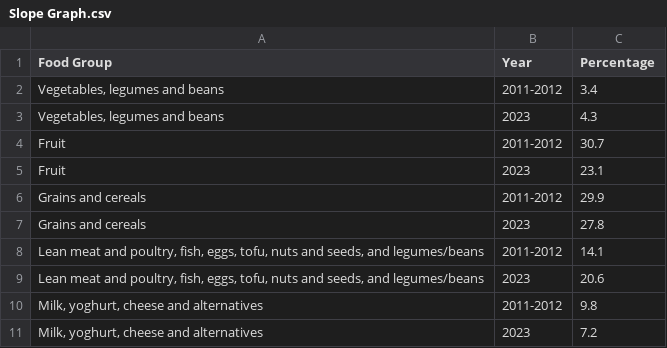
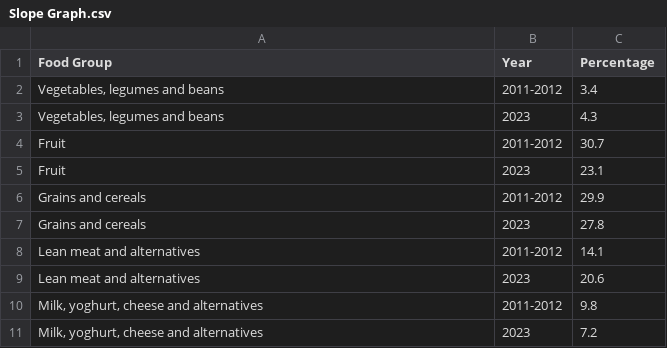
Before and after one commit to eash0006/FIT3179_DV2, a CSV file: Slope Graph.csv, drawn as a sheet.

Commit message:
Update Slope Graph name.csv

```diff
--- a/Slope Graph.csv
+++ b/Slope Graph.csv
@@ -7,4 +7,4 @@ Grains and cereals,2011-2012,29.9
 Grains and cereals,2023,27.8
-"Lean meat and poultry, fish, eggs, tofu, nuts and seeds, and legumes/beans",2011-2012,14.1
-"Lean meat and poultry, fish, eggs, tofu, nuts and seeds, and legumes/beans",2023,20.6
+"Lean meat and alternatives",2011-2012,14.1
+"Lean meat and alternatives",2023,20.6
 "Milk, yoghurt, cheese and alternatives",2011-2012,9.8
```
